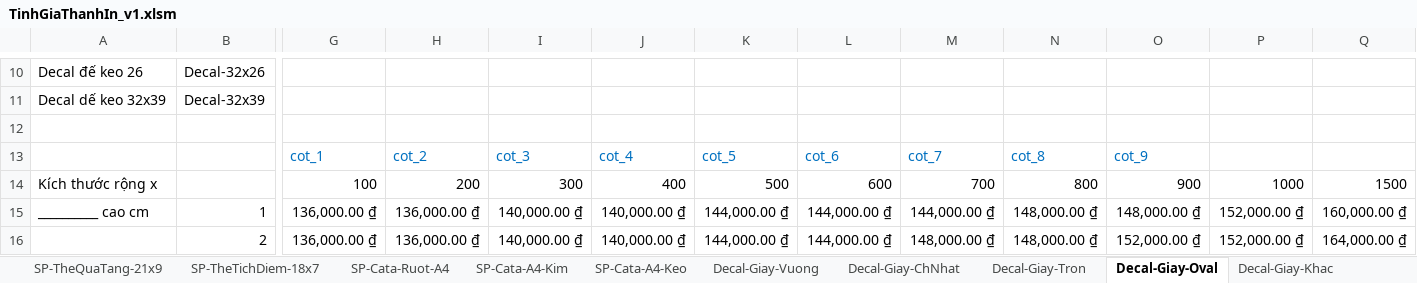
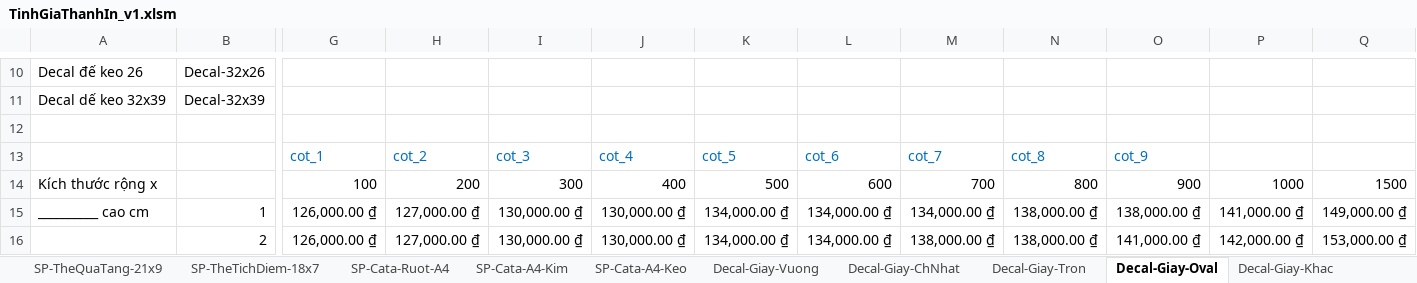
Before and after one commit to DzungHg/Excels-Projects, an Excel workbook: TinhChiPhiIn/TinhGiaThanhIn_v1.xlsm, sheet Decal-Giay-Oval, drawn as a sheet; only a part is shown, gaps mark what is left out; values as stored, in another font and other column widths than the file's, no borders; the diff covers the shown part only; the diff names each change by its address in the sheet, - before the commit and + after, or states it on an @@ line.

```diff
--- a/TinhChiPhiIn/TinhGiaThanhIn_v1.xlsm (sheet Decal-Giay-Oval)
+++ b/TinhChiPhiIn/TinhGiaThanhIn_v1.xlsm (sheet Decal-Giay-Oval)
-G15:G16: 136,000.00 ₫
+G15:G16: 126,000.00 ₫
-H15:H16: 136,000.00 ₫
+H15:H16: 127,000.00 ₫
-I15:I16: 140,000.00 ₫
+I15:I16: 130,000.00 ₫
-J15:J16: 140,000.00 ₫
+J15:J16: 130,000.00 ₫
-K15:K16: 144,000.00 ₫
+K15:K16: 134,000.00 ₫
-L15:L16: 144,000.00 ₫
+L15:L16: 134,000.00 ₫
-M15: 144,000.00 ₫
+M15: 134,000.00 ₫
-N15:N16: 148,000.00 ₫
+N15:N16: 138,000.00 ₫
-O15: 148,000.00 ₫
+O15: 138,000.00 ₫
-P15: 152,000.00 ₫
+P15: 141,000.00 ₫
-Q15: 160,000.00 ₫
+Q15: 149,000.00 ₫
-M16: 148,000.00 ₫
+M16: 138,000.00 ₫
-O16: 152,000.00 ₫
+O16: 141,000.00 ₫
-P16: 152,000.00 ₫
+P16: 142,000.00 ₫
-Q16: 164,000.00 ₫
+Q16: 153,000.00 ₫
```
Also changed, not shown: 529 edited cells elsewhere in this sheet, sheet Decal-Giay-Khac, sheet Decal-Giay-ChNhat, sheet Decal-Giay-Tron, sheet In-Toner, sheet Decal-Giay-Vuong, sheet ThanhPham-EpKim, 25 more sheets, other sheet tabs, charts or pictures.
